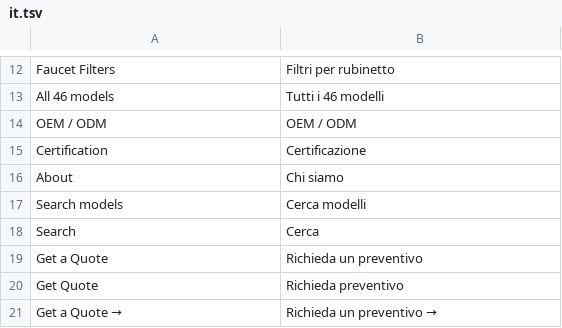
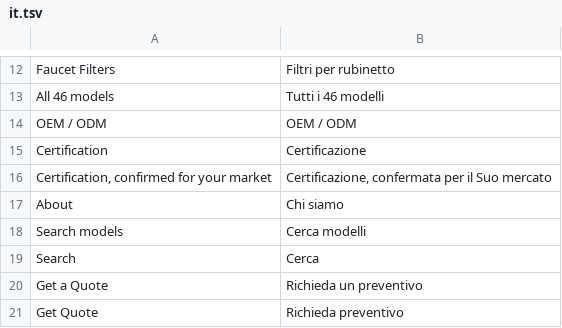
Before and after one commit to ropureoem/ropureoem, a TSV file: scripts/i18n/it.tsv, drawn as a sheet; only a part is shown, gaps mark what is left out; the shorter side is filled out with more unchanged rows.

```diff
--- a/scripts/i18n/it.tsv
+++ b/scripts/i18n/it.tsv
@@ -15,2 +15,3 @@ OEM / ODM	OEM / ODM
 Certification	Certificazione
+Certification, confirmed for your market	Certificazione, confermata per il Suo mercato
 About	Chi siamo
```
Also changed, not shown: scripts/i18n/ar.tsv, scripts/i18n/es.tsv, 5 other files.
